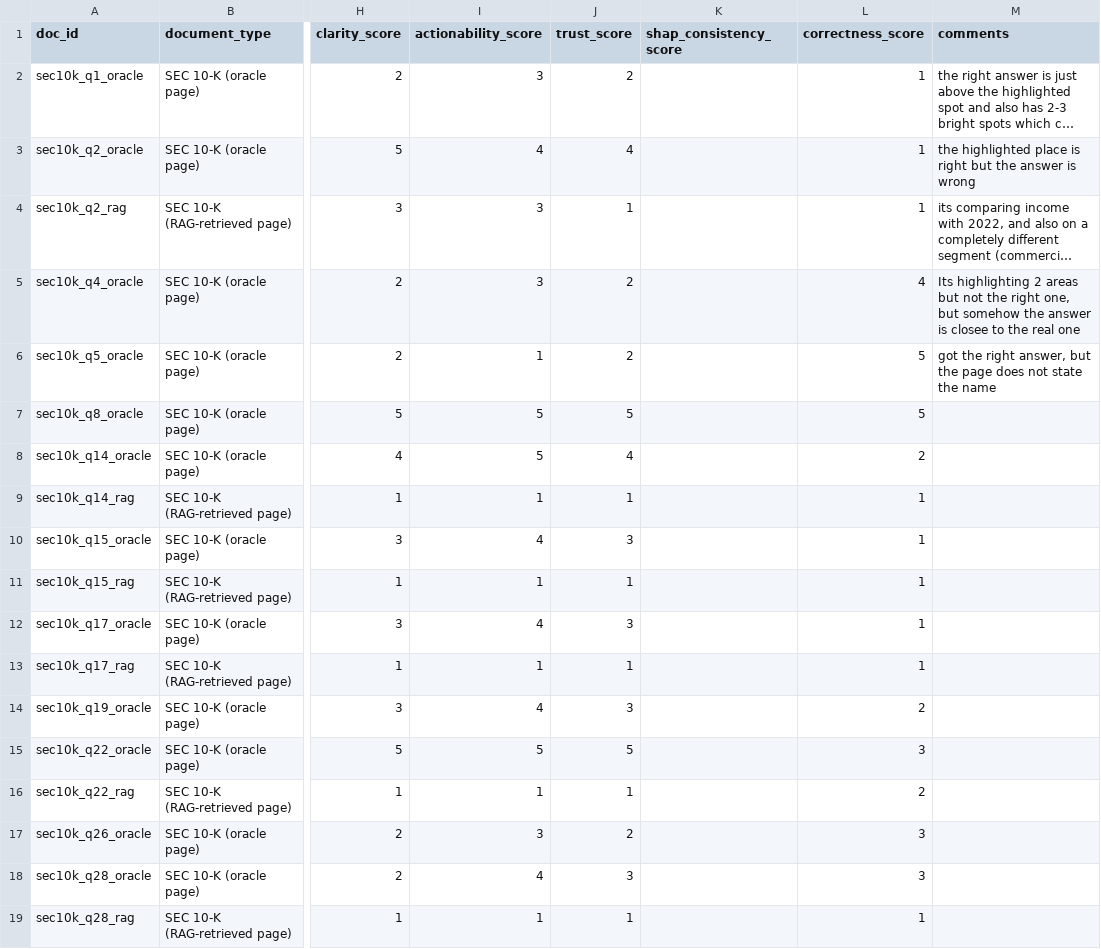
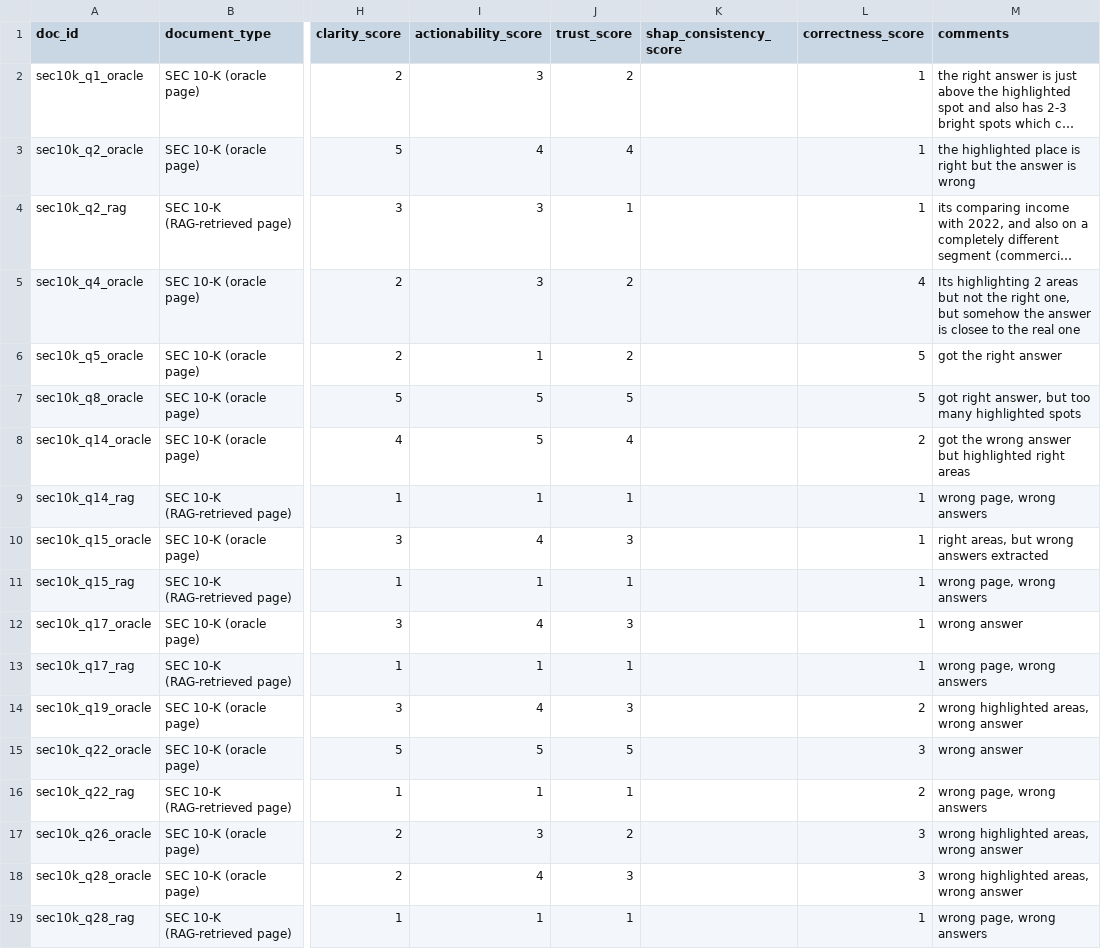
Before and after one commit to tinarawitharana/FinDocAgent, a CSV file: evaluation/human_eval_scoring_template.csv, drawn as a sheet; only a part is shown, gaps mark what is left out; long unchanged cells end in …; the diff covers the shown part only; the diff names each change by its address in the sheet, - before the commit and + after, or states it on an @@ line.

Commit message:
Add rater comments to human eval scoring template
Merged 28 new comments from a spreadsheet copy into the tracked CSV,
keeping the tracked file's model_output/document_type values rather than
overwriting wholesale — the spreadsheet copy had 3 rows (sec10k_q22/28/30
oracle) where those fields were corrupted (question text duplicated into
model_output, matching the same corruption pattern documented in
notes/phase13), while their comments were still intact.

```diff
--- a/evaluation/human_eval_scoring_template.csv
+++ b/evaluation/human_eval_scoring_template.csv
-M6 (comments): got the right answer, but the page does not state the name
+M6 (comments): got the right answer
-M7 (comments): (empty)
+M7 (comments): got right answer, but too many highlighted spots
-M8 (comments): (empty)
+M8 (comments): got the wrong answer but highlighted right areas
-M9 (comments): (empty)
+M9 (comments): wrong page, wrong answers
-M10 (comments): (empty)
+M10 (comments): right areas, but wrong answers extracted
-M11 (comments): (empty)
+M11 (comments): wrong page, wrong answers
-M12 (comments): (empty)
+M12 (comments): wrong answer
-M13 (comments): (empty)
+M13 (comments): wrong page, wrong answers
-M14 (comments): (empty)
+M14 (comments): wrong highlighted areas, wrong answer
-M15 (comments): (empty)
+M15 (comments): wrong answer
-M16 (comments): (empty)
+M16 (comments): wrong page, wrong answers
-M17:M18 (comments): (empty)
+M17:M18 (comments): wrong highlighted areas, wrong answer
-M19 (comments): (empty)
+M19 (comments): wrong page, wrong answers
```
Also changed, not shown: 14 edited cells elsewhere in this file.
